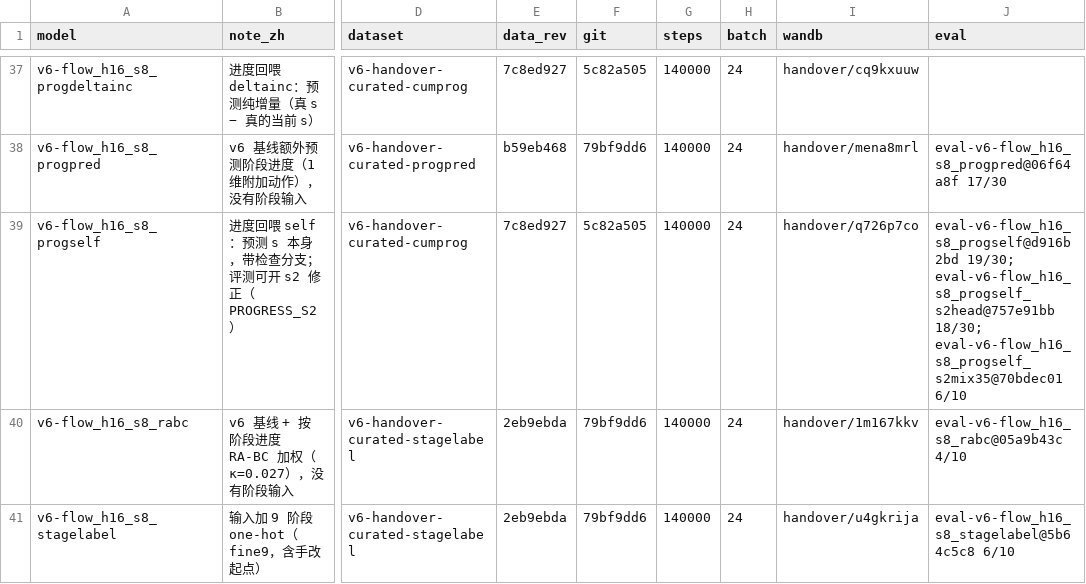
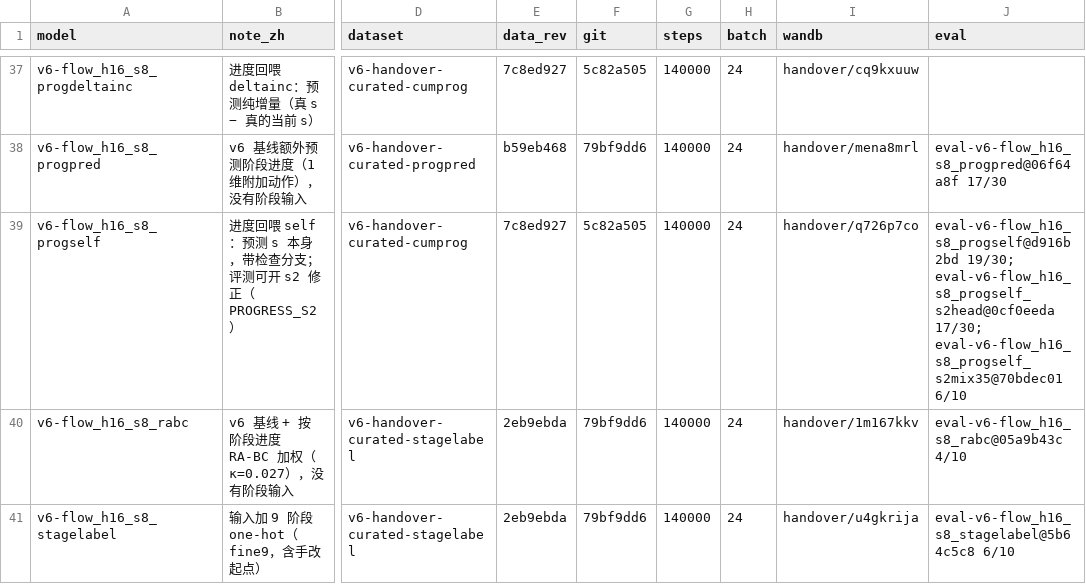
Before and after one commit to wwqcleverghost/xlerobot-runtime, a CSV file: docs/models.csv, drawn as a sheet; only a part is shown, gaps mark what is left out; the diff names each change by its address in the sheet, - before the commit and + after, or states it on an @@ line.

```diff
--- a/docs/models.csv
+++ b/docs/models.csv
-J39 (eval): eval-v6-flow_h16_s8_progself@d916b2bd 19/30; eval-v6-flow_h16_s8_progself_s2head@757e91bb 18/30; eval-v6-flow_h16_s8_progself_s2mix35@70bdec01 6/10
+J39 (eval): eval-v6-flow_h16_s8_progself@d916b2bd 19/30; eval-v6-flow_h16_s8_progself_s2head@0cf0eeda 17/30; eval-v6-flow_h16_s8_progself_s2mix35@70bdec01 6/10
```
